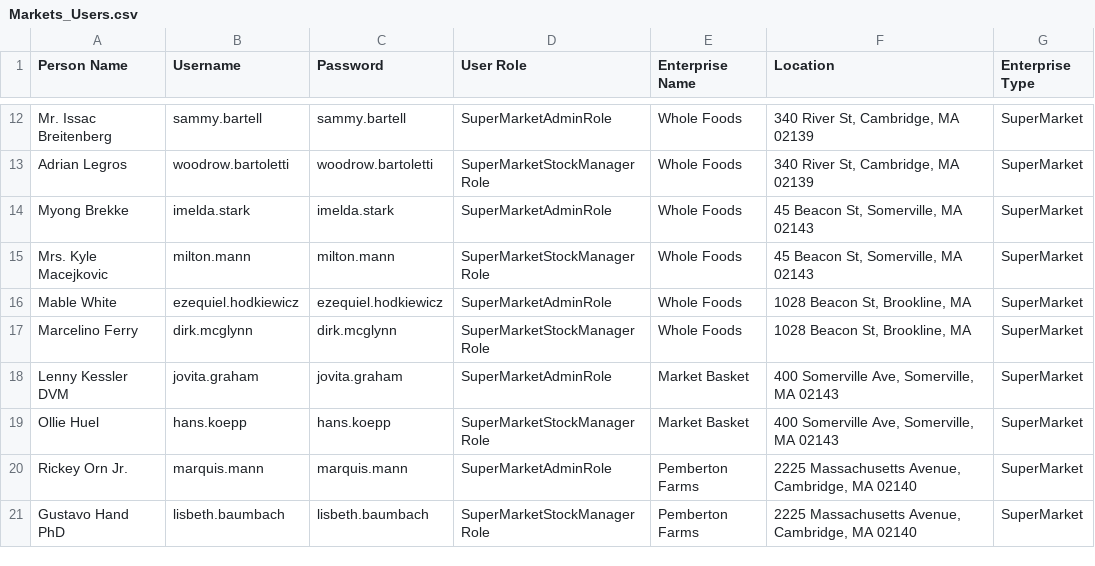
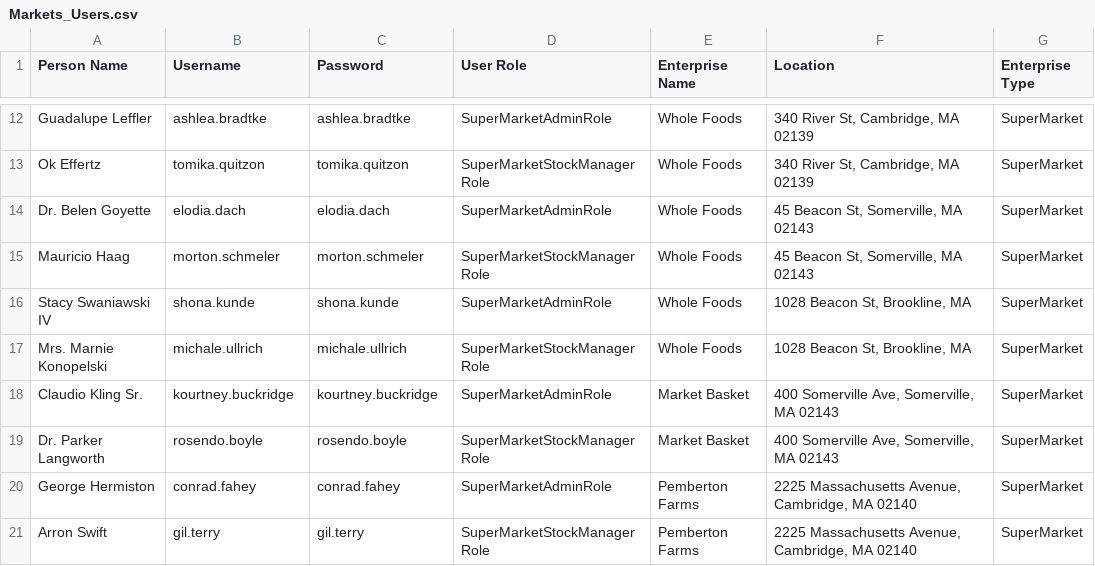
Before and after one commit to Belide-Aakash/INFO5100_Monday_Group41_Final_Project, a CSV file: Final_Project/src/main/resources/Data/Markets_Users.csv, drawn as a sheet; only a part is shown, gaps mark what is left out; the diff covers the shown part only.

```diff
--- a/Final_Project/src/main/resources/Data/Markets_Users.csv
+++ b/Final_Project/src/main/resources/Data/Markets_Users.csv
@@ -12,10 +12,10 @@
-"Mr. Issac Breitenberg","sammy.bartell","sammy.bartell","SuperMarketAdminRole","Whole Foods","340 River St, Cambridge, MA 02139","SuperMarket"
-"Adrian Legros","woodrow.bartoletti","woodrow.bartoletti","SuperMarketStockManagerRole","Whole Foods","340 River St, Cambridge, MA 02139","SuperMarket"
-"Myong Brekke","imelda.stark","imelda.stark","SuperMarketAdminRole","Whole Foods","45 Beacon St, Somerville, MA 02143","SuperMarket"
-"Mrs. Kyle Macejkovic","milton.mann","milton.mann","SuperMarketStockManagerRole","Whole Foods","45 Beacon St, Somerville, MA 02143","SuperMarket"
-"Mable White","ezequiel.hodkiewicz","ezequiel.hodkiewicz","SuperMarketAdminRole","Whole Foods","1028 Beacon St, Brookline, MA","SuperMarket"
-"Marcelino Ferry","dirk.mcglynn","dirk.mcglynn","SuperMarketStockManagerRole","Whole Foods","1028 Beacon St, Brookline, MA","SuperMarket"
-"Lenny Kessler DVM","jovita.graham","jovita.graham","SuperMarketAdminRole","Market Basket","400 Somerville Ave, Somerville, MA 02143","SuperMarket"
-"Ollie Huel","hans.koepp","hans.koepp","SuperMarketStockManagerRole","Market Basket","400 Somerville Ave, Somerville, MA 02143","SuperMarket"
-"Rickey Orn Jr.","marquis.mann","marquis.mann","SuperMarketAdminRole","Pemberton Farms","2225 Massachusetts Avenue, Cambridge, MA 02140","SuperMarket"
-"Gustavo Hand PhD","lisbeth.baumbach","lisbeth.baumbach","SuperMarketStockManagerRole","Pemberton Farms","2225 Massachusetts Avenue, Cambridge, MA 02140","SuperMarket"
+"Guadalupe Leffler","ashlea.bradtke","ashlea.bradtke","SuperMarketAdminRole","Whole Foods","340 River St, Cambridge, MA 02139","SuperMarket"
+"Ok Effertz","tomika.quitzon","tomika.quitzon","SuperMarketStockManagerRole","Whole Foods","340 River St, Cambridge, MA 02139","SuperMarket"
+"Dr. Belen Goyette","elodia.dach","elodia.dach","SuperMarketAdminRole","Whole Foods","45 Beacon St, Somerville, MA 02143","SuperMarket"
+"Mauricio Haag","morton.schmeler","morton.schmeler","SuperMarketStockManagerRole","Whole Foods","45 Beacon St, Somerville, MA 02143","SuperMarket"
+"Stacy Swaniawski IV","shona.kunde","shona.kunde","SuperMarketAdminRole","Whole Foods","1028 Beacon St, Brookline, MA","SuperMarket"
+"Mrs. Marnie Konopelski","michale.ullrich","michale.ullrich","SuperMarketStockManagerRole","Whole Foods","1028 Beacon St, Brookline, MA","SuperMarket"
+"Claudio Kling Sr.","kourtney.buckridge","kourtney.buckridge","SuperMarketAdminRole","Market Basket","400 Somerville Ave, Somerville, MA 02143","SuperMarket"
+"Dr. Parker Langworth","rosendo.boyle","rosendo.boyle","SuperMarketStockManagerRole","Market Basket","400 Somerville Ave, Somerville, MA 02143","SuperMarket"
+"George Hermiston","conrad.fahey","conrad.fahey","SuperMarketAdminRole","Pemberton Farms","2225 Massachusetts Avenue, Cambridge, MA 02140","SuperMarket"
+"Arron Swift","gil.terry","gil.terry","SuperMarketStockManagerRole","Pemberton Farms","2225 Massachusetts Avenue, Cambridge, MA 02140","SuperMarket"
```
Also changed, not shown: 138 edited cells elsewhere in this file, Final_Project/src/main/resources/Data/Suppliers_Users.csv, 5 other files.
